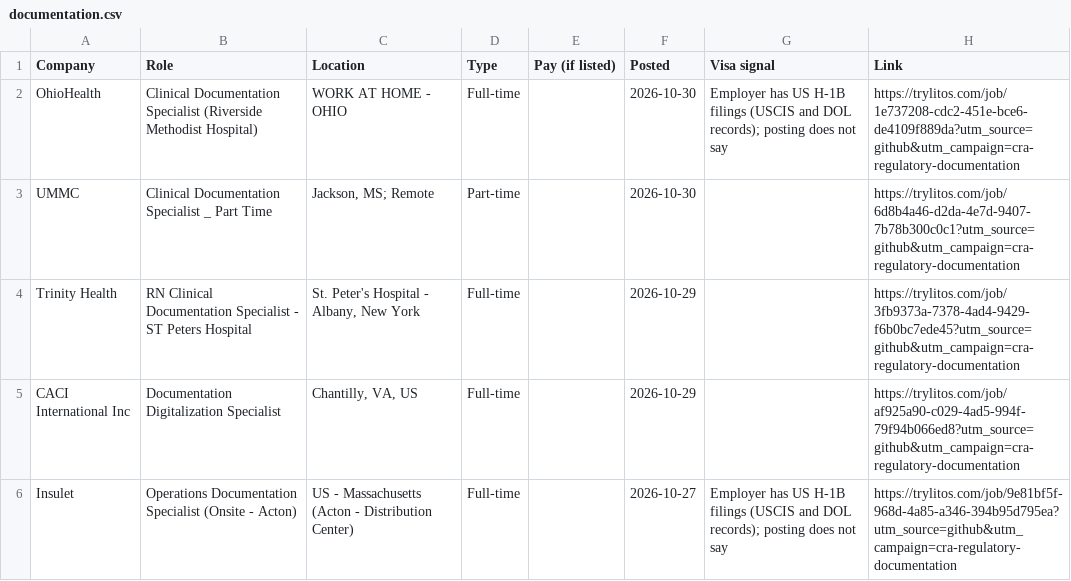
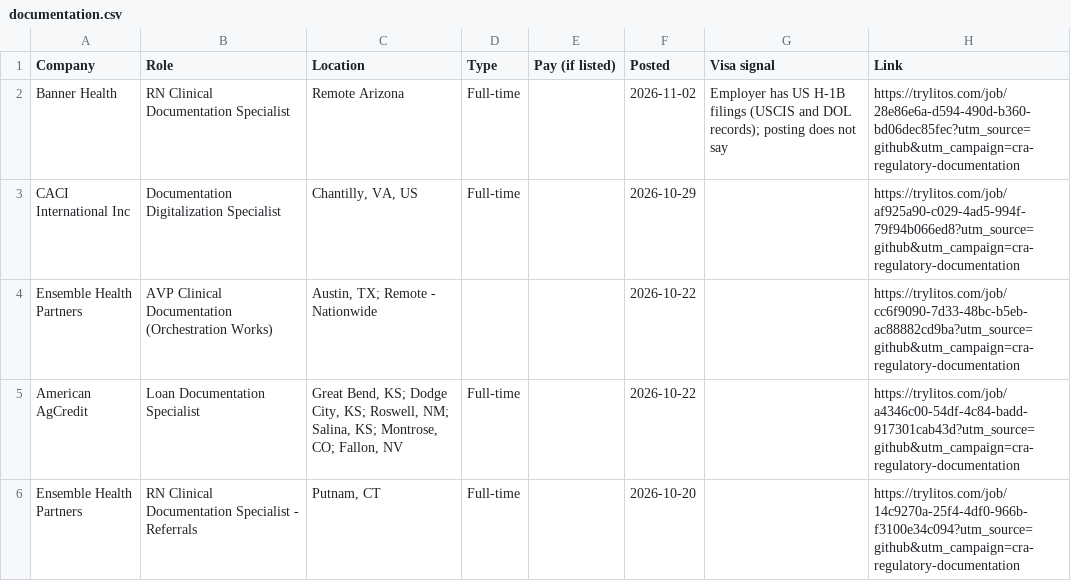
Before and after one commit to mehek-builds/CRA-and-Regulatory-Jobs, a CSV file: csv/documentation.csv, drawn as a sheet; only a part is shown; the shorter side is filled out with more unchanged rows; the diff covers the shown part only.

```diff
--- a/csv/documentation.csv
+++ b/csv/documentation.csv
@@ -1,6 +1,3 @@
 Company,Role,Location,Type,Pay (if listed),Posted,Visa signal,Link
-OhioHealth,Clinical Documentation Specialist (Riverside Methodist Hospital),WORK AT HOME - OHIO,Full-time,,2026-10-30,Employer has US H-1B filings (USCIS and DOL records); posting does not say,https://trylitos.com/job/1e737208-cdc2-451e-bce6-de4109f889da?utm_source=github&utm_campaign=cra-regulatory-documentation
-UMMC,Clinical Documentation Specialist _ Part Time,"Jackson, MS; Remote",Part-time,,2026-10-30,,https://trylitos.com/job/6d8b4a46-d2da-4e7d-9407-7b78b300c0c1?utm_source=github&utm_campaign=cra-regulatory-documentation
-Trinity Health,RN Clinical Documentation Specialist - ST Peters Hospital,"St. Peter's Hospital - Albany, New York",Full-time,,2026-10-29,,https://trylitos.com/job/3fb9373a-7378-4ad4-9429-f6b0bc7ede45?utm_source=github&utm_campaign=cra-regulatory-documentation
+Banner Health,RN Clinical Documentation Specialist,Remote Arizona,Full-time,,2026-11-02,Employer has US H-1B filings (USCIS and DOL records); posting does not say,https://trylitos.com/job/28e86e6a-d594-490d-b360-bd06dec85fec?utm_source=github&utm_campaign=cra-regulatory-documentation
 CACI International Inc,Documentation Digitalization Specialist,"Chantilly, VA, US",Full-time,,2026-10-29,,https://trylitos.com/job/af925a90-c029-4ad5-994f-79f94b066ed8?utm_source=github&utm_campaign=cra-regulatory-documentation
-Insulet,Operations Documentation Specialist (Onsite - Acton),US - Massachusetts (Acton - Distribution Center),Full-time,,2026-10-27,Employer has US H-1B filings (USCIS and DOL records); posting does not say,https://trylitos.com/job/9e81bf5f-968d-4a85-a346-394b95d795ea?utm_source=github&utm_campaign=cra-regulatory-documentation
```
Also changed, not shown: 5 removed rows elsewhere in this file, csv/all.csv, csv/clinical-specialist.csv, 7 other files.
